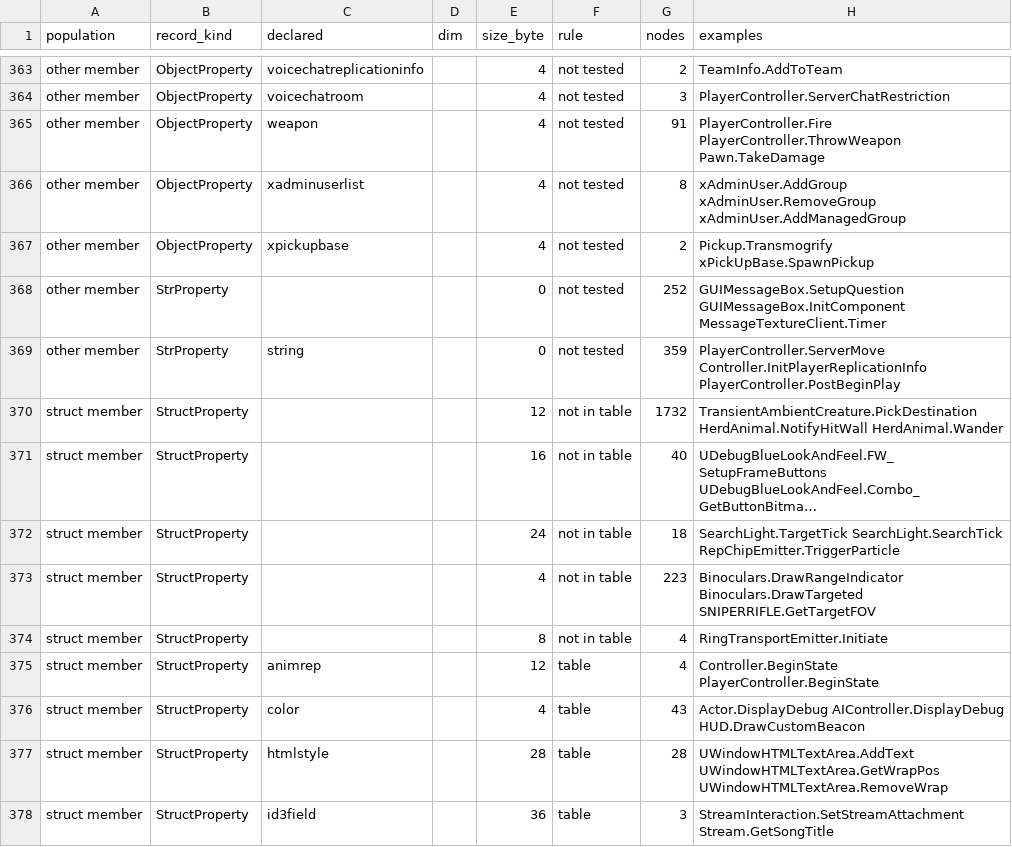
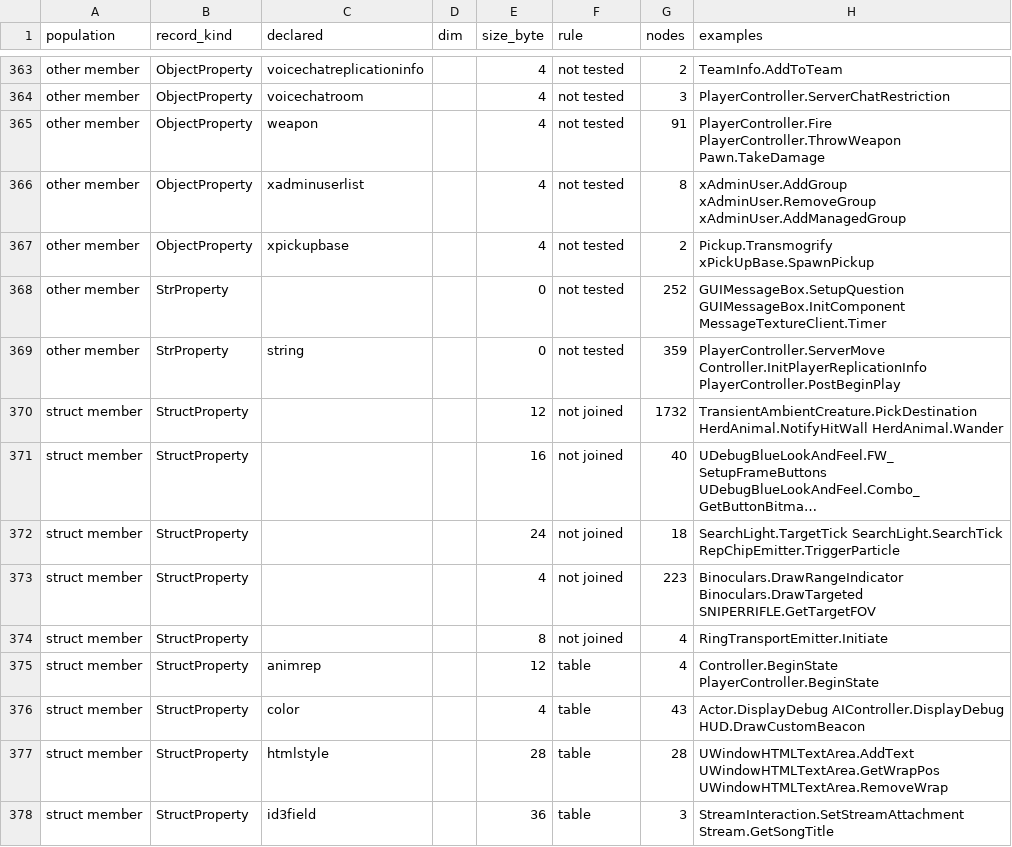
Before and after one commit to jkoehler11/stargate-alliance-decomp, a CSV file: inventory/context_size.csv, drawn as a sheet; only a part is shown, gaps mark what is left out; long unchanged cells end in …; the diff names each change by its address in the sheet, - before the commit and + after, or states it on an @@ line.

```diff
--- a/inventory/context_size.csv
+++ b/inventory/context_size.csv
-F370:F374 (rule): not in table
+F370:F374 (rule): not joined
```
Also changed, not shown: inventory/artifact_hashes.csv, inventory/emit_differ.csv, 9 other files.
